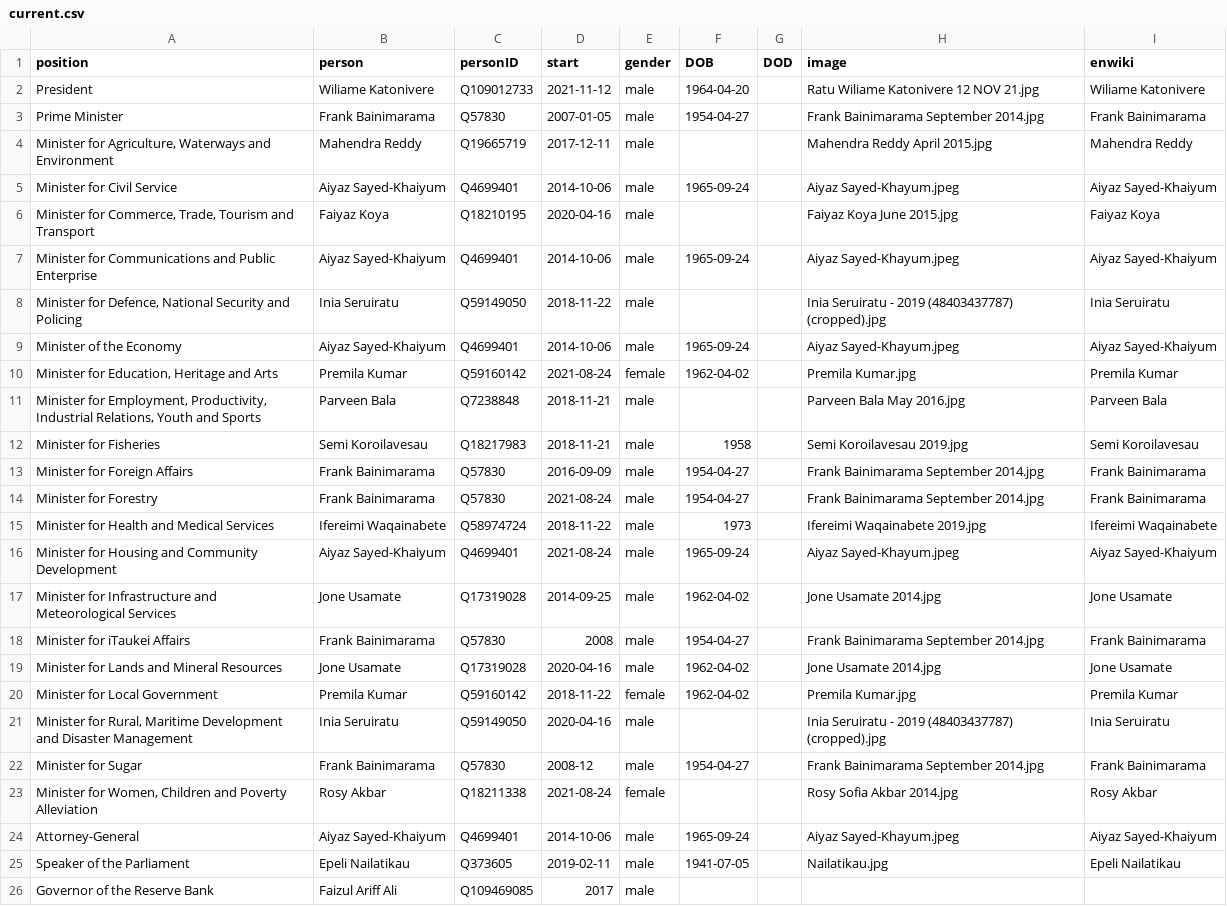
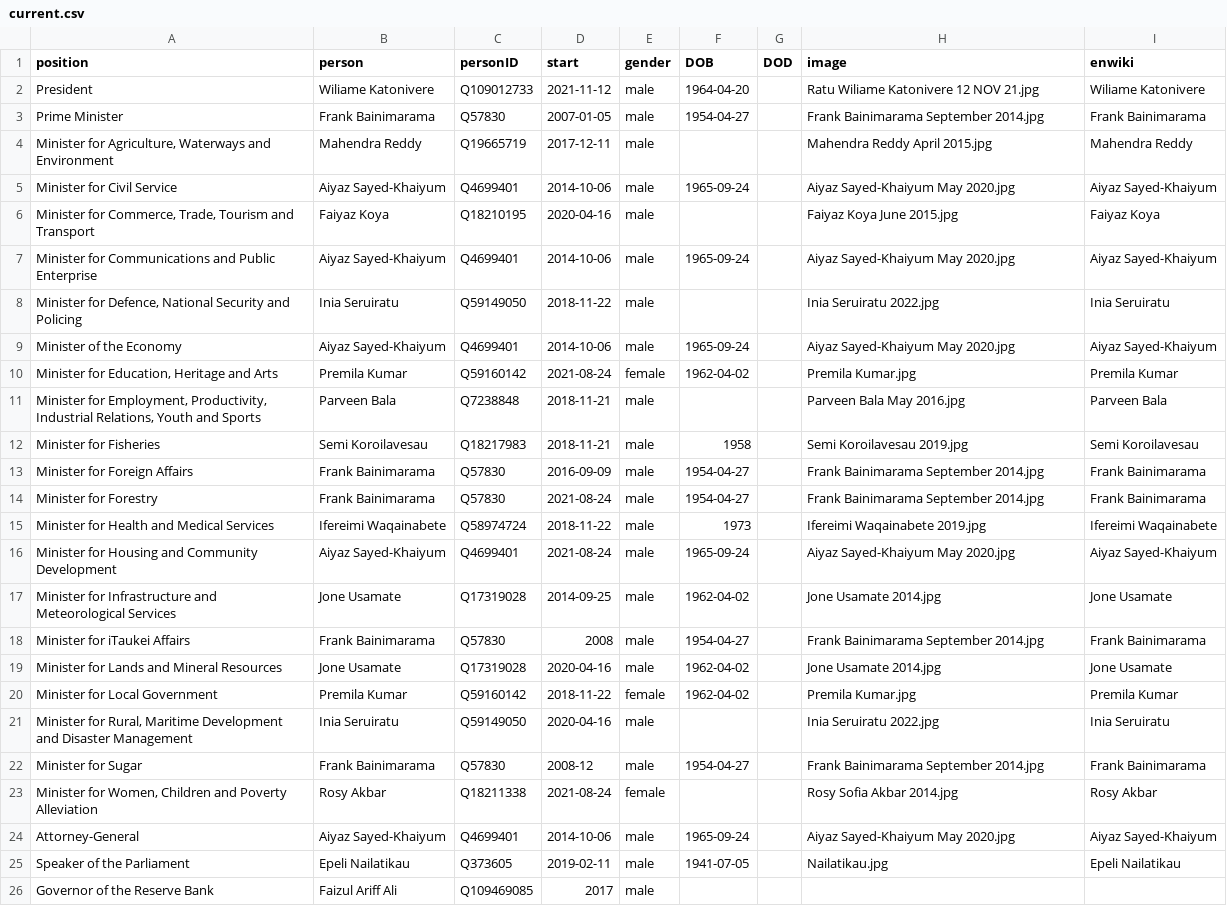
Before and after one commit to every-politician-scrapers/fiji-ministers, a CSV file: html/current.csv, drawn as a sheet.

```diff
--- a/html/current.csv
+++ b/html/current.csv
@@ -4,7 +4,7 @@ Prime Minister,Frank Bainimarama,Q57830,2007-01-05,male,1954-04-27,,Frank Bainim
 "Minister for Agriculture, Waterways and Environment",Mahendra Reddy,Q19665719,2017-12-11,male,,,Mahendra Reddy April 2015.jpg,Mahendra Reddy
-Minister for Civil Service,Aiyaz Sayed-Khaiyum,Q4699401,2014-10-06,male,1965-09-24,,Aiyaz Sayed-Khayum.jpeg,Aiyaz Sayed-Khaiyum
+Minister for Civil Service,Aiyaz Sayed-Khaiyum,Q4699401,2014-10-06,male,1965-09-24,,Aiyaz Sayed-Khaiyum May 2020.jpg,Aiyaz Sayed-Khaiyum
 "Minister for Commerce, Trade, Tourism and Transport",Faiyaz Koya,Q18210195,2020-04-16,male,,,Faiyaz Koya June 2015.jpg,Faiyaz Koya
-Minister for Communications and Public Enterprise,Aiyaz Sayed-Khaiyum,Q4699401,2014-10-06,male,1965-09-24,,Aiyaz Sayed-Khayum.jpeg,Aiyaz Sayed-Khaiyum
-"Minister for Defence, National Security and Policing",Inia Seruiratu,Q59149050,2018-11-22,male,,,Inia Seruiratu - 2019 (48403437787) (cropped).jpg,Inia Seruiratu
-Minister of the Economy,Aiyaz Sayed-Khaiyum,Q4699401,2014-10-06,male,1965-09-24,,Aiyaz Sayed-Khayum.jpeg,Aiyaz Sayed-Khaiyum
+Minister for Communications and Public Enterprise,Aiyaz Sayed-Khaiyum,Q4699401,2014-10-06,male,1965-09-24,,Aiyaz Sayed-Khaiyum May 2020.jpg,Aiyaz Sayed-Khaiyum
+"Minister for Defence, National Security and Policing",Inia Seruiratu,Q59149050,2018-11-22,male,,,Inia Seruiratu 2022.jpg,Inia Seruiratu
+Minister of the Economy,Aiyaz Sayed-Khaiyum,Q4699401,2014-10-06,male,1965-09-24,,Aiyaz Sayed-Khaiyum May 2020.jpg,Aiyaz Sayed-Khaiyum
 "Minister for Education, Heritage and Arts",Premila Kumar,Q59160142,2021-08-24,female,1962-04-02,,Premila Kumar.jpg,Premila Kumar
@@ -15,3 +15,3 @@ Minister for Forestry,Frank Bainimarama,Q57830,2021-08-24,male,1954-04-27,,Frank
 Minister for Health and Medical Services,Ifereimi Waqainabete,Q58974724,2018-11-22,male,1973,,Ifereimi Waqainabete 2019.jpg,Ifereimi Waqainabete
-Minister for Housing and Community Development,Aiyaz Sayed-Khaiyum,Q4699401,2021-08-24,male,1965-09-24,,Aiyaz Sayed-Khayum.jpeg,Aiyaz Sayed-Khaiyum
+Minister for Housing and Community Development,Aiyaz Sayed-Khaiyum,Q4699401,2021-08-24,male,1965-09-24,,Aiyaz Sayed-Khaiyum May 2020.jpg,Aiyaz Sayed-Khaiyum
 Minister for Infrastructure and Meteorological Services,Jone Usamate,Q17319028,2014-09-25,male,1962-04-02,,Jone Usamate 2014.jpg,Jone Usamate
@@ -20,6 +20,6 @@ Minister for Lands and Mineral Resources,Jone Usamate,Q17319028,2020-04-16,male,
 Minister for Local Government,Premila Kumar,Q59160142,2018-11-22,female,1962-04-02,,Premila Kumar.jpg,Premila Kumar
-"Minister for Rural, Maritime Development and Disaster Management",Inia Seruiratu,Q59149050,2020-04-16,male,,,Inia Seruiratu - 2019 (48403437787) (cropped).jpg,Inia Seruiratu
+"Minister for Rural, Maritime Development and Disaster Management",Inia Seruiratu,Q59149050,2020-04-16,male,,,Inia Seruiratu 2022.jpg,Inia Seruiratu
 Minister for Sugar,Frank Bainimarama,Q57830,2008-12,male,1954-04-27,,Frank Bainimarama September 2014.jpg,Frank Bainimarama
 "Minister for Women, Children and Poverty Alleviation",Rosy Akbar,Q18211338,2021-08-24,female,,,Rosy Sofia Akbar 2014.jpg,Rosy Akbar
-Attorney-General,Aiyaz Sayed-Khaiyum,Q4699401,2014-10-06,male,1965-09-24,,Aiyaz Sayed-Khayum.jpeg,Aiyaz Sayed-Khaiyum
+Attorney-General,Aiyaz Sayed-Khaiyum,Q4699401,2014-10-06,male,1965-09-24,,Aiyaz Sayed-Khaiyum May 2020.jpg,Aiyaz Sayed-Khaiyum
 Speaker of the Parliament,Epeli Nailatikau,Q373605,2019-02-11,male,1941-07-05,,Nailatikau.jpg,Epeli Nailatikau
```
Also changed, not shown: html/holders21.csv.
